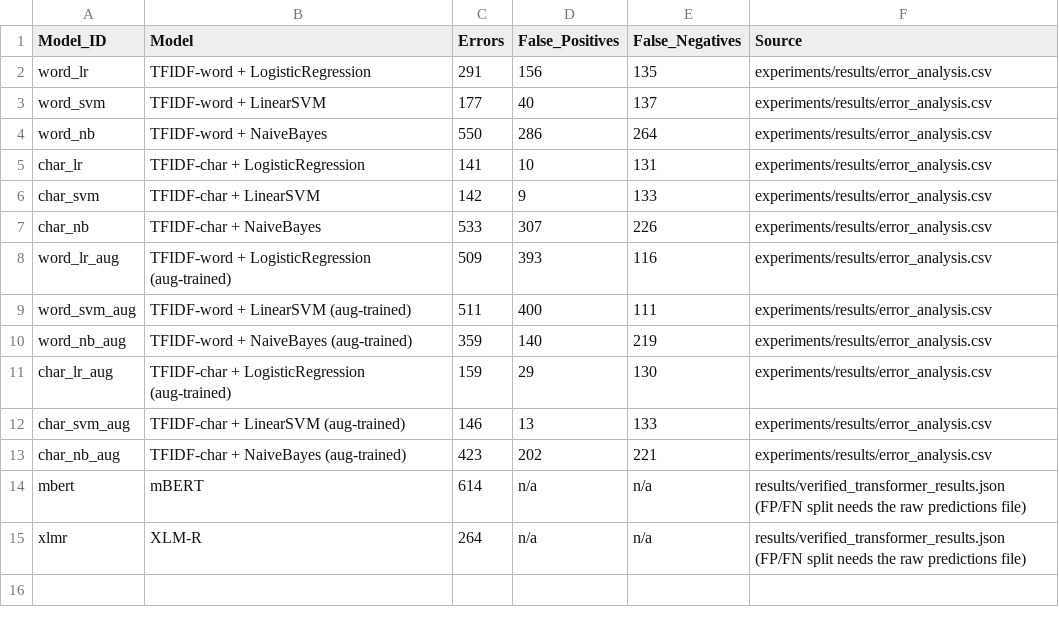
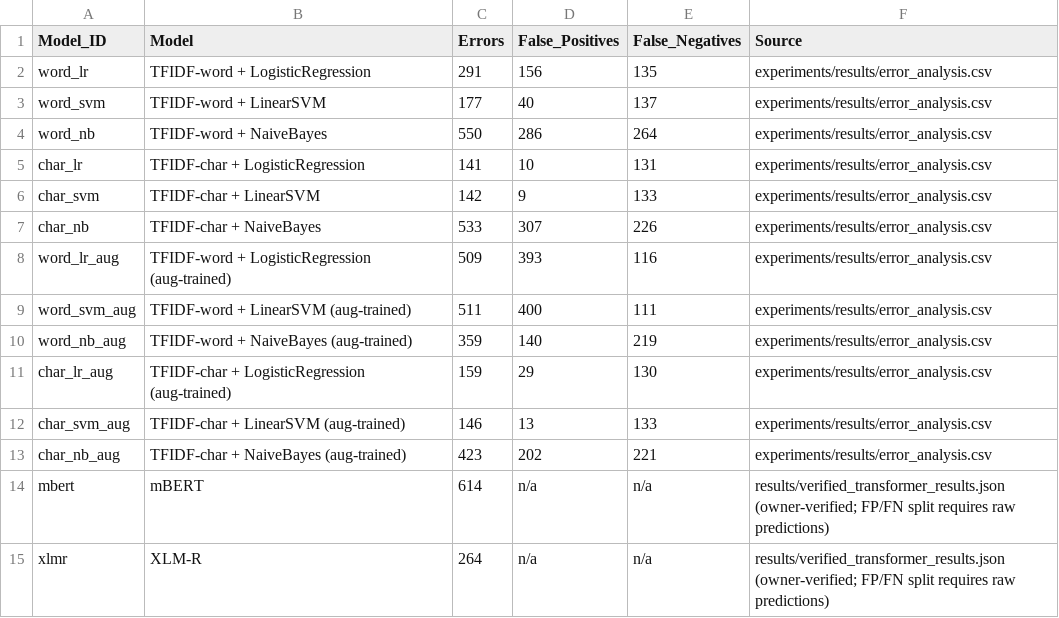
Before and after one commit to rizz01107/MARS-NLP, a CSV file: results/ERROR_COUNTS.csv, drawn as a sheet.

```diff
--- a/results/ERROR_COUNTS.csv
+++ b/results/ERROR_COUNTS.csv
@@ -13,3 +13,3 @@ char_svm_aug,TFIDF-char + LinearSVM (aug-trained),146,13,133,experiments/results
 char_nb_aug,TFIDF-char + NaiveBayes (aug-trained),423,202,221,experiments/results/error_analysis.csv
-mbert,mBERT,614,n/a,n/a,results/verified_transformer_results.json (FP/FN split needs the raw predictions file)
-xlmr,XLM-R,264,n/a,n/a,results/verified_transformer_results.json (FP/FN split needs the raw predictions file)
+mbert,mBERT,614,n/a,n/a,results/verified_transformer_results.json (owner-verified; FP/FN split requires raw predictions)
+xlmr,XLM-R,264,n/a,n/a,results/verified_transformer_results.json (owner-verified; FP/FN split requires raw predictions)
```
Also changed, not shown: 21 other files.
